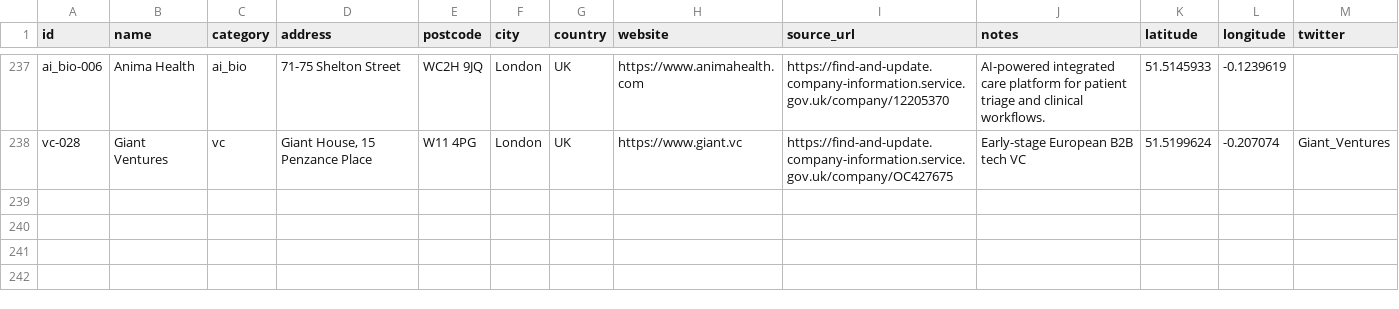
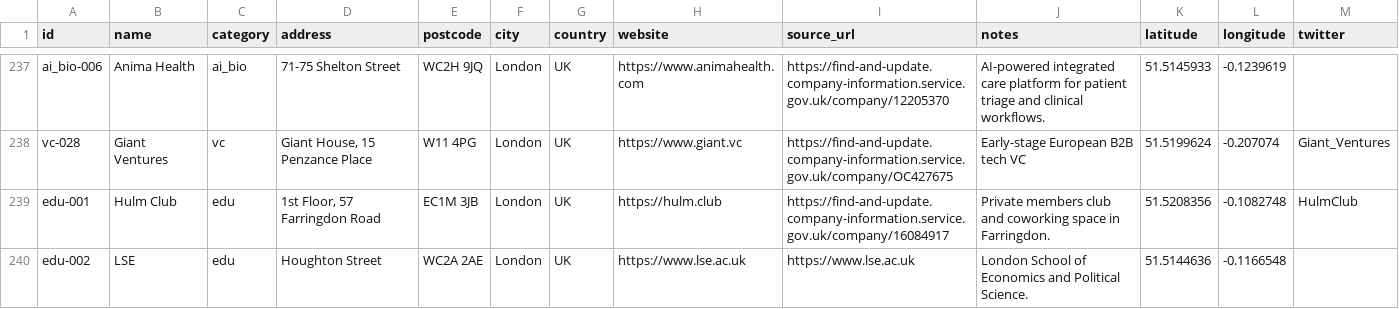
Before and after one commit to b1rdmania/londonmaxxxing.com, a CSV file: data/ecosystem.csv, drawn as a sheet; only a part is shown, gaps mark what is left out.

```diff
--- a/data/ecosystem.csv
+++ b/data/ecosystem.csv
@@ -238 +238,3 @@ ai_bio-006,Anima Health,ai_bio,71-75 Shelton Street,WC2H 9JQ,London,UK,https://w
 vc-028,Giant Ventures,vc,"Giant House, 15 Penzance Place",W11 4PG,London,UK,https://www.giant.vc,https://find-and-update.company-information.service.gov.uk/company/OC427675,Early-stage European B2B tech VC,51.5199624,-0.207074,Giant_Ventures
+edu-001,Hulm Club,edu,"1st Floor, 57 Farringdon Road",EC1M 3JB,London,UK,https://hulm.club,https://find-and-update.company-information.service.gov.uk/company/16084917,Private members club and coworking space in Farringdon.,51.5208356,-0.1082748,HulmClub
+edu-002,LSE,edu,Houghton Street,WC2A 2AE,London,UK,https://www.lse.ac.uk,https://www.lse.ac.uk,London School of Economics and Political Science.,51.5144636,-0.1166548,
```
